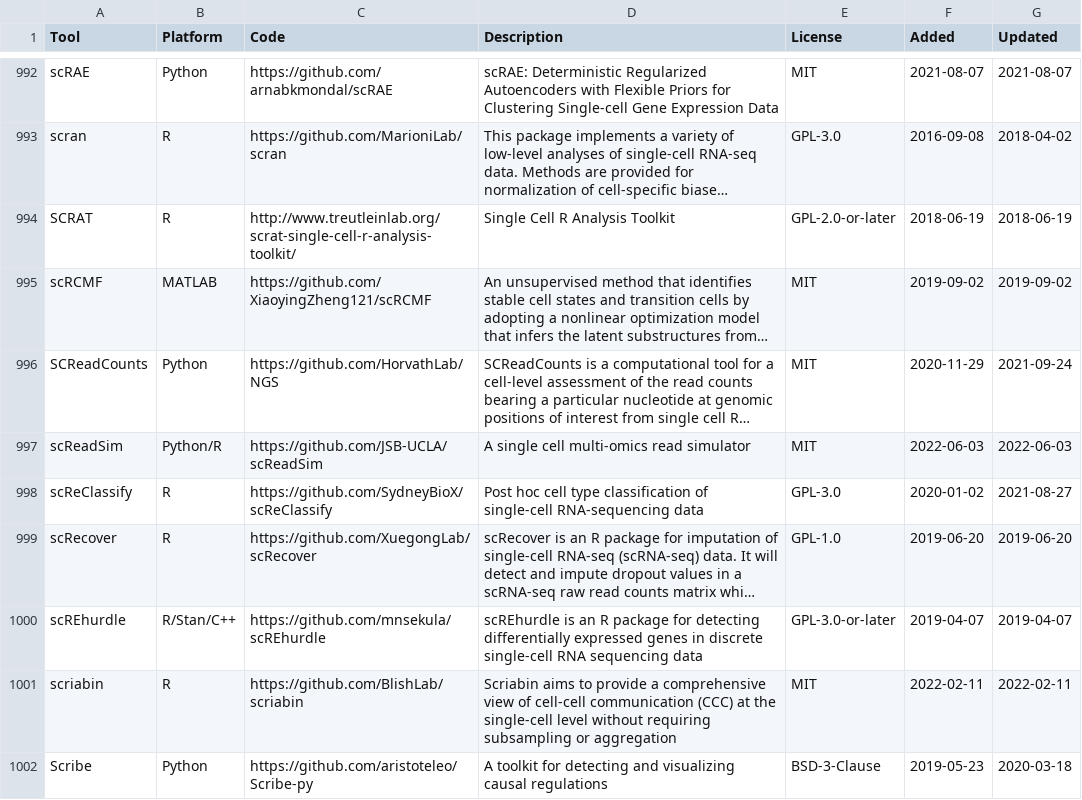
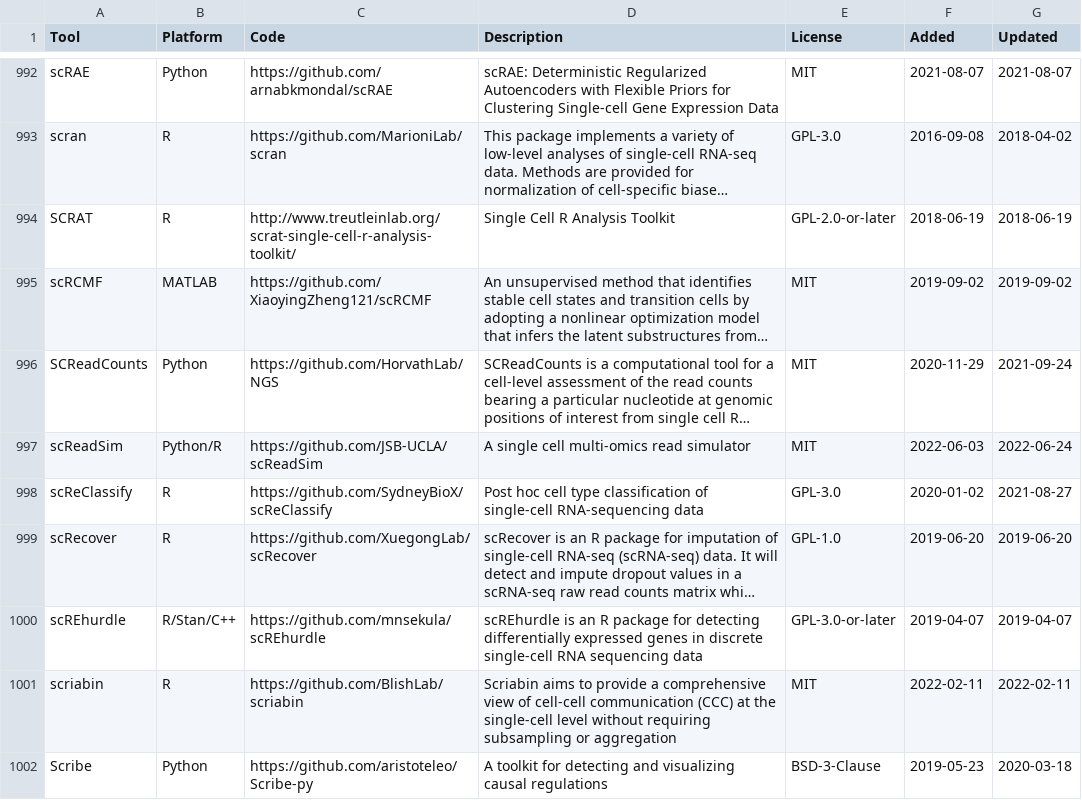
Before and after one commit to scRNA-tools/scRNA-tools, a TSV file: database/tools.tsv, drawn as a sheet; only a part is shown, gaps mark what is left out; long unchanged cells end in …; the diff names each change by its address in the sheet, - before the commit and + after, or states it on an @@ line.

Commit message:
Update: New PyPI repository for scReadSim
https://www.scrna-tools.org/tools#scReadSim

```diff
--- a/database/tools.tsv
+++ b/database/tools.tsv
-G997 (Updated): 2022-06-03
+G997 (Updated): 2022-06-24
```
Also changed, not shown: database/ignored.tsv, database/repositories.tsv.
